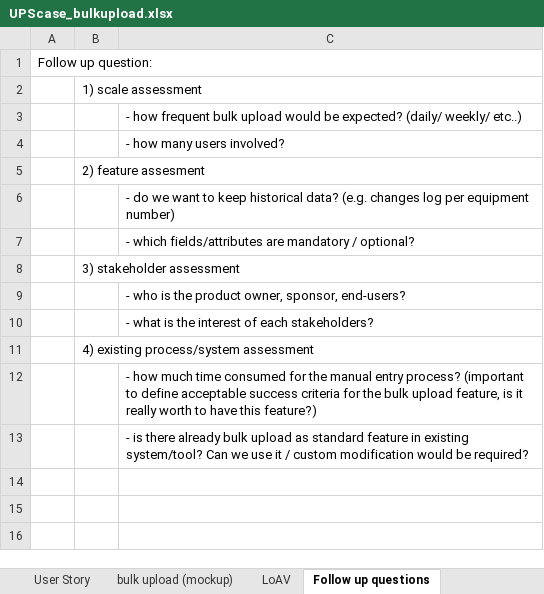
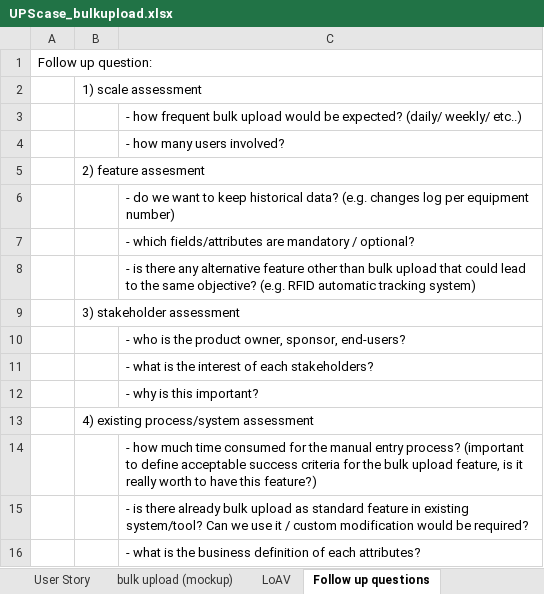
Before and after one commit to adityajp88/UPSbulkupload, an Excel workbook: UPScase_bulkupload.xlsx, sheet Follow up questions, drawn as a sheet; values as stored, in another font and other column widths than the file's, no borders; the diff names each change by its address in the sheet, - before the commit and + after, or states it on an @@ line.

Commit message:
Add files via upload

```diff
--- a/UPScase_bulkupload.xlsx (sheet Follow up questions)
+++ b/UPScase_bulkupload.xlsx (sheet Follow up questions)
+row 8:  |  | - is there any alternative feature other than bulk upload that could lead to the same objective? (e.g. RFID automatic tracking system)
+row 12:  |  | - why is this important?
+row 16:  |  | - what is the business definition of each attributes?
```
